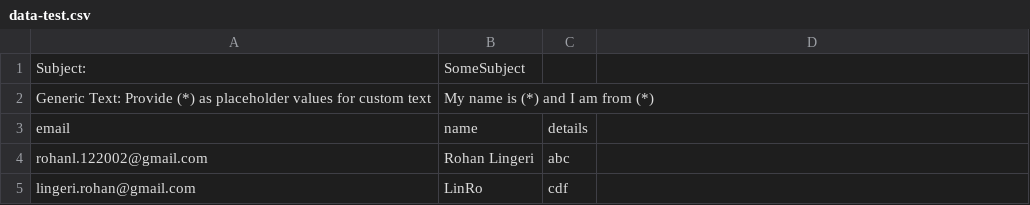
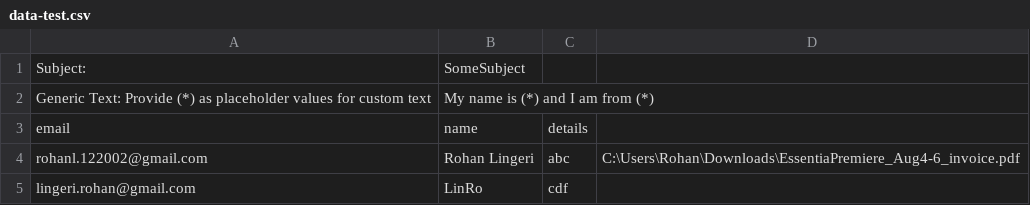
Before and after one commit to i2ohanl/csv-mass-emails, a CSV file: data-test.csv, drawn as a sheet.

```diff
--- a/data-test.csv
+++ b/data-test.csv
@@ -3,3 +3,3 @@ Generic Text: Provide (*) as placeholder values for custom text,My name is (*) a
 email,name,details
-rohanl.122002@gmail.com,Rohan Lingeri,abc
+rohanl.122002@gmail.com,Rohan Lingeri,abc,C:\Users\Rohan\Downloads\EssentiaPremiere_Aug4-6_invoice.pdf
 lingeri.rohan@gmail.com,LinRo,cdf
```
Also changed, not shown: 8 other files.
